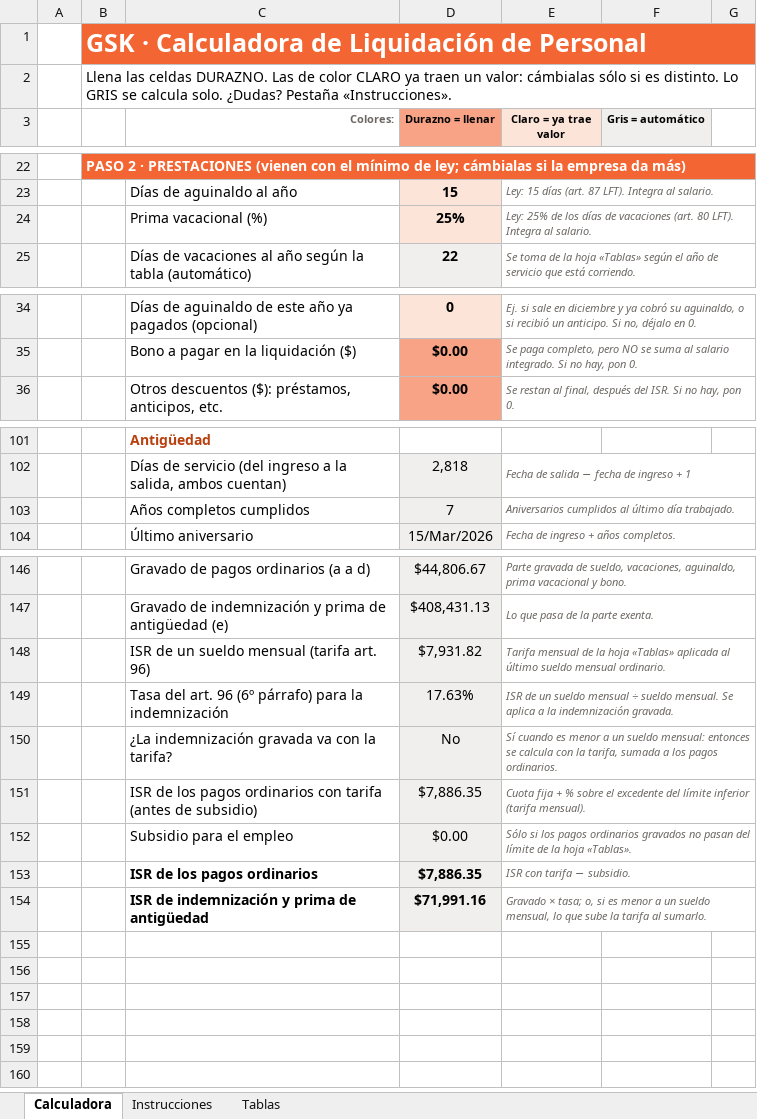
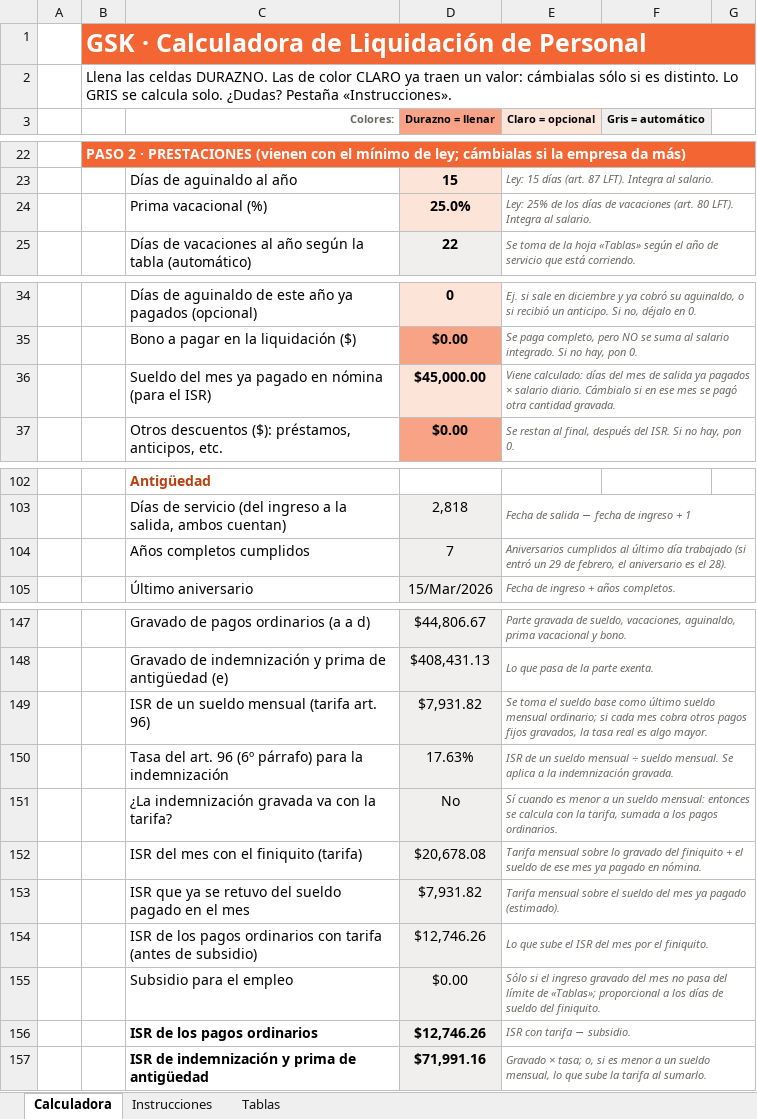
Before and after one commit to aleosuna75-commits/SA, an Excel workbook: liquidacion_gsk/Calculadora_Liquidacion_GSK.xlsx, sheet Calculadora, drawn as a sheet; only a part is shown, gaps mark what is left out; values as stored, in another font and other column widths than the file's, no borders; conditional formats not drawn; addresses are those after the commit; the diff covers the shown part only; the diff names each change by its address in the sheet, - before the commit and + after, or states it on an @@ line.

```diff
--- a/liquidacion_gsk/Calculadora_Liquidacion_GSK.xlsx (sheet Calculadora)
+++ b/liquidacion_gsk/Calculadora_Liquidacion_GSK.xlsx (sheet Calculadora)
-E3: Claro = ya trae valor
+E3: Claro = opcional
-D24 (Durazno = llenar): 25%
+D24 (Durazno = llenar): 25.0%
+row 36:  |  | Sueldo del mes ya pagado en nómina (para el ISR) | $45,000.00 | Viene calculado: días del mes de salida ya pagados × salario diario. Cámbialo si en ese mes se pagó otra cantidad gravada.
-E104 (Claro = opcional): …último día trabajado.
+E104 (Claro = opcional): …último día trabajado (si entró un 29 de febrero, el aniversario es el 28).
-E149 (Claro = opcional): Tarifa mensual de la hoja «Tablas» aplicada al último sueldo mensual ordinario.
+E149 (Claro = opcional): Se toma el sueldo base como último sueldo mensual ordinario; si cada mes cobra otros pagos fijos gravados, la tasa real es algo mayor.
+row 152:  |  | ISR del mes con el finiquito (tarifa) | $20,678.08 | Tarifa mensual sobre lo gravado del finiquito + el sueldo de ese mes ya pagado en nómina.
+row 153:  |  | ISR que ya se retuvo del sueldo pagado en el mes | $7,931.82 | Tarifa mensual sobre el sueldo del mes ya pagado (estimado).
-D154 (Durazno = llenar): $7,886.35
+D154 (Durazno = llenar): $12,746.26
-E154 (Claro = opcional): Cuota fija + % sobre el excedente del límite inferior (tarifa mensual).
+E154 (Claro = opcional): Lo que sube el ISR del mes por el finiquito.
-E155 (Claro = opcional): Sólo si los pagos ordinarios gravados no pasan del límite de la hoja «Tablas».
+E155 (Claro = opcional): Sólo si el ingreso gravado del mes no pasa del límite de «Tablas»; proporcional a los días de sueldo del finiquito.
-D156 (Durazno = llenar): $7,886.35
+D156 (Durazno = llenar): $12,746.26
```
Also changed, not shown: 1 added row, 1 removed row, 19 edited cells, cell formats and merged cells elsewhere in this sheet, sheet Instrucciones, formulas that keep their value, 1 other file.
